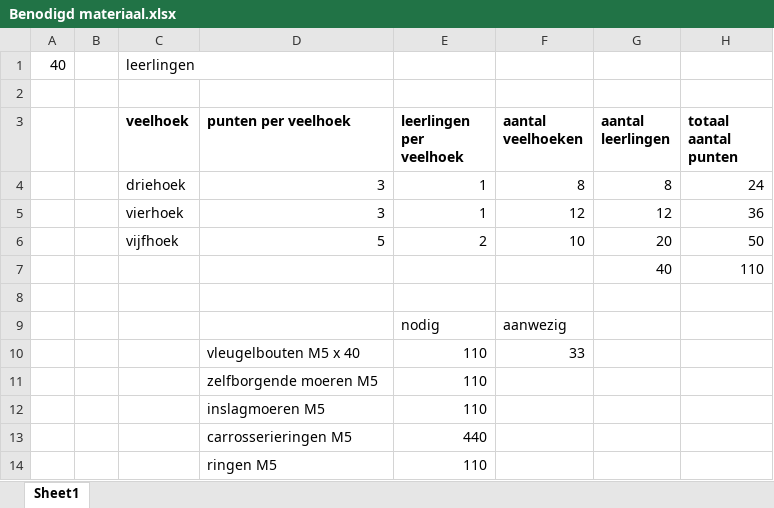
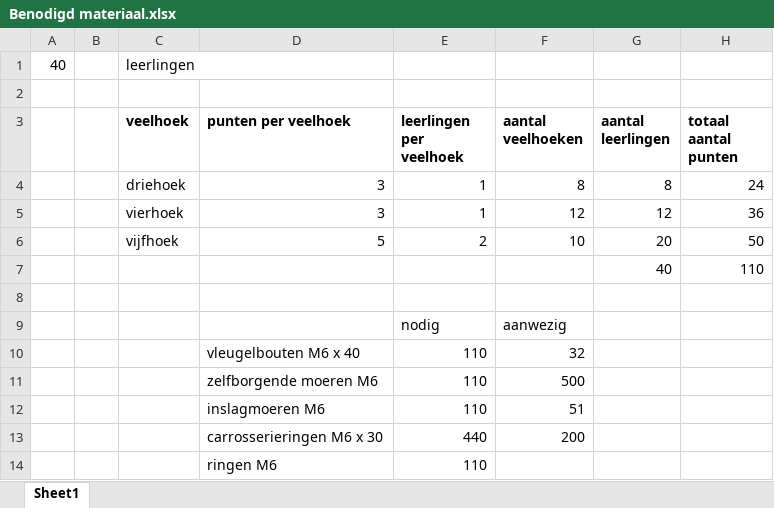
Before and after one commit to hansdejongehv/Weekendschool-Wiskunde-Mathematics, an Excel workbook: 1_1_StarreDriehoek/Benodigd materiaal.xlsx, sheet Sheet1, drawn as a sheet; values as stored, in another font and other column widths than the file's, no borders; removed rows and columns are numbered as before the commit, all else as after; the diff names each change by its address in the sheet, - before the commit and + after, or states it on an @@ line.

```diff
--- a/1_1_StarreDriehoek/Benodigd materiaal.xlsx (sheet Sheet1)
+++ b/1_1_StarreDriehoek/Benodigd materiaal.xlsx (sheet Sheet1)
-D10 (punten per veelhoek): vleugelbouten M5 x 40
+D10 (punten per veelhoek): vleugelbouten M6 x 40
-F10 (aantal veelhoeken): 33
+F10 (aantal veelhoeken): 32
-D11 (punten per veelhoek): zelfborgende moeren M5
+D11 (punten per veelhoek): zelfborgende moeren M6
-F11 (aantal veelhoeken): (empty)
+F11 (aantal veelhoeken): 500
-D12 (punten per veelhoek): inslagmoeren M5
+D12 (punten per veelhoek): inslagmoeren M6
-F12 (aantal veelhoeken): (empty)
+F12 (aantal veelhoeken): 51
-row 13:  |  |  | carrosserieringen M5 | 440
+row 13:  |  |  | carrosserieringen M6 x 30 | 440 | 200
-D14 (punten per veelhoek): ringen M5
+D14 (punten per veelhoek): ringen M6
```
Also changed, not shown: 5 other files.
